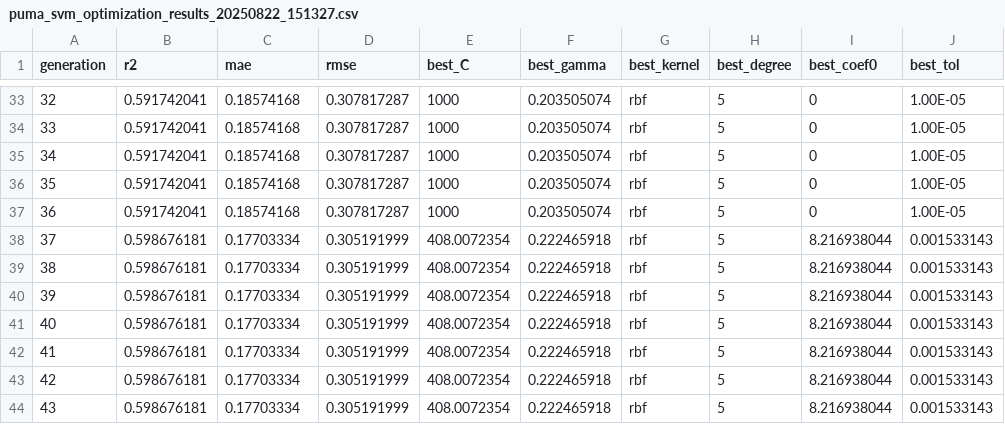
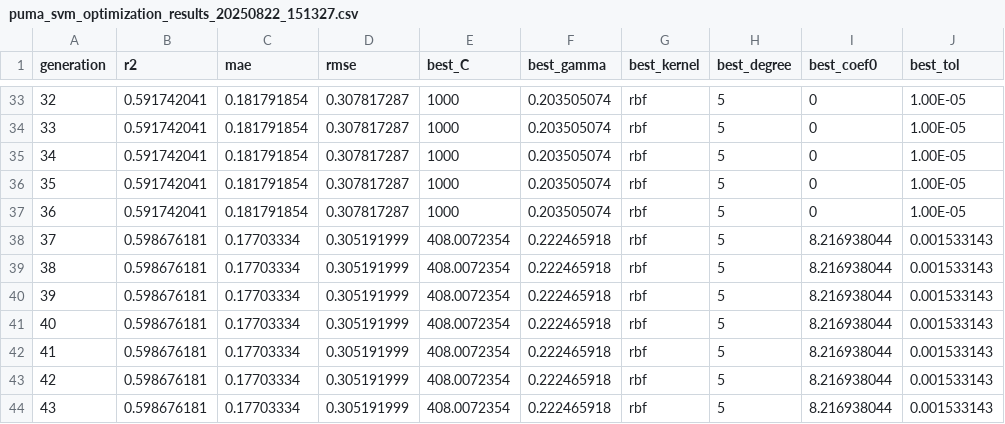
Before and after one commit to Geospatial-Technology-Lab/25-26_HKI_DATN_QuanVX, a CSV file: results/puma_svm_optimization_results_20250822_151327.csv, drawn as a sheet; only a part is shown, gaps mark what is left out; the diff covers the shown part only; the diff names each change by its address in the sheet, - before the commit and + after, or states it on an @@ line.

```diff
--- a/results/puma_svm_optimization_results_20250822_151327.csv
+++ b/results/puma_svm_optimization_results_20250822_151327.csv
-C33:C37 (mae): 0.18574168
+C33:C37 (mae): 0.181791854
```
Also changed, not shown: 72 edited cells elsewhere in this file, results/pso_svm_optimization_results_20250822_135108.csv, results/randomized_search_xgb_results_20250822_112831.csv, 51 other files.
